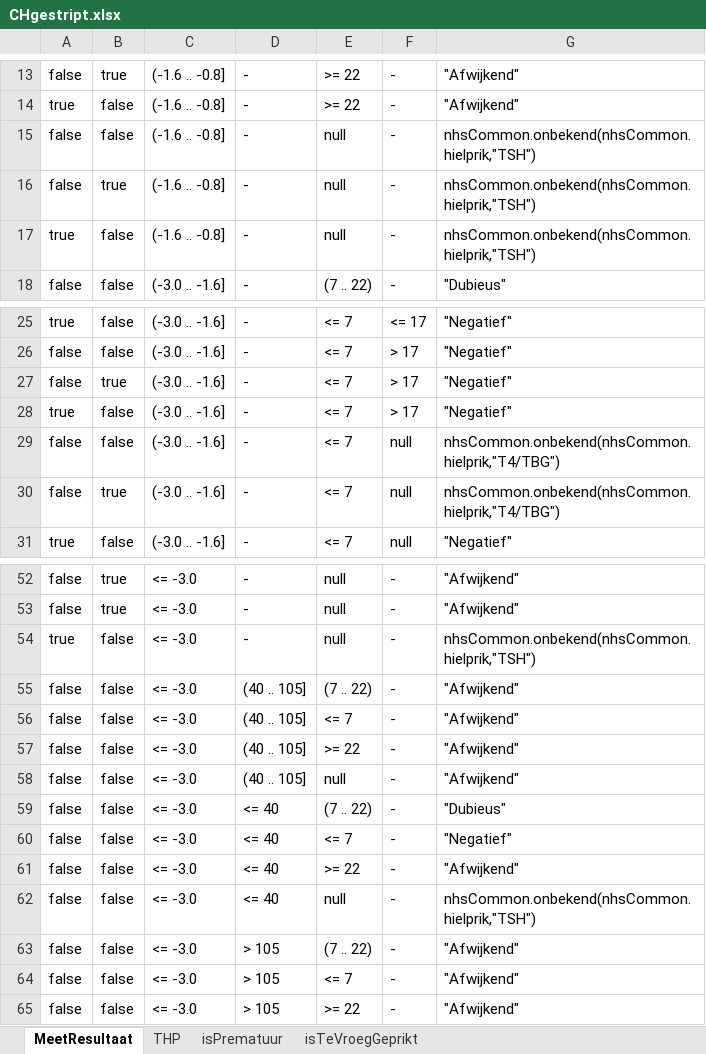
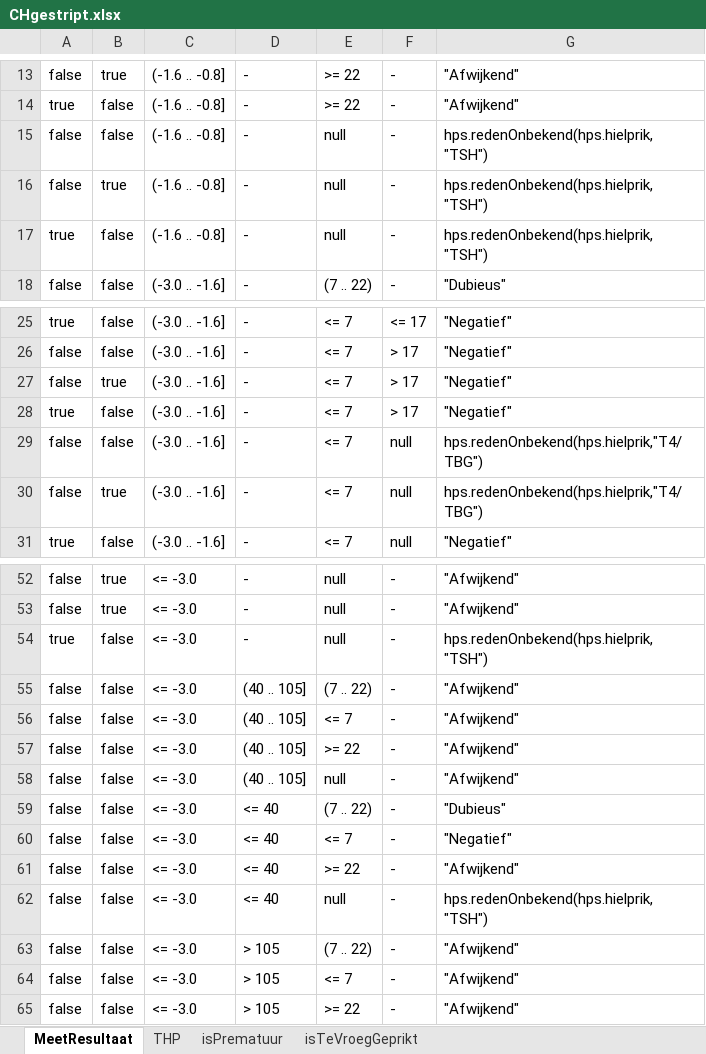
Before and after one commit to hanjoosten/KOGITO-8362, an Excel workbook: src/main/resources/nhs-dmn/CHgestript.xlsx, sheet MeetResultaat, drawn as a sheet; only a part is shown, gaps mark what is left out; values as stored, in another font and other column widths than the file's, no borders; the diff covers the shown part only; the diff names each change by its address in the sheet, - before the commit and + after, or states it on an @@ line.

```diff
--- a/src/main/resources/nhs-dmn/CHgestript.xlsx (sheet MeetResultaat)
+++ b/src/main/resources/nhs-dmn/CHgestript.xlsx (sheet MeetResultaat)
-G15:G17: nhsCommon.onbekend(nhsCommon.hielprik,"TSH")
+G15:G17: hps.redenOnbekend(hps.hielprik,"TSH")
-G29:G30: nhsCommon.onbekend(nhsCommon.hielprik,"T4/TBG")
+G29:G30: hps.redenOnbekend(hps.hielprik,"T4/TBG")
-G54: nhsCommon.onbekend(nhsCommon.hielprik,"TSH")
+G54: hps.redenOnbekend(hps.hielprik,"TSH")
-G62: nhsCommon.onbekend(nhsCommon.hielprik,"TSH")
+G62: hps.redenOnbekend(hps.hielprik,"TSH")
```
Also changed, not shown: 1 added row, 1 removed row and 15 edited cells elsewhere in this sheet, sheet isPrematuur, sheet THP, 1 other file.
